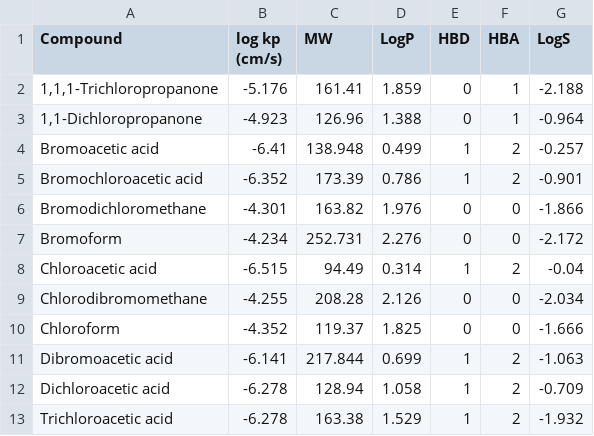
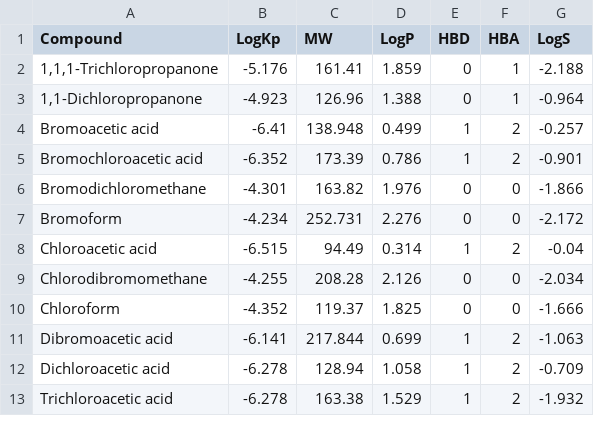
Before and after one commit to xinling23/Log-kp-value, a CSV file: Detail version.csv, drawn as a sheet.

Commit message:
Update Detail version.csv

```diff
--- a/Detail version.csv
+++ b/Detail version.csv
@@ -1,2 +1,2 @@
-Compound,log kp (cm/s),MW,LogP,HBD,HBA,LogS
+Compound,LogKp,MW,LogP,HBD,HBA,LogS
 "1,1,1-Trichloropropanone",-5.176,161.41,1.859,0,1,-2.188
```
